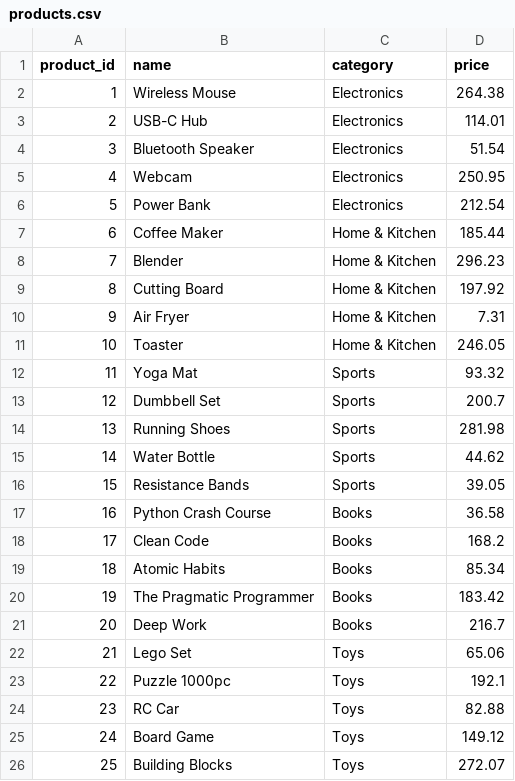
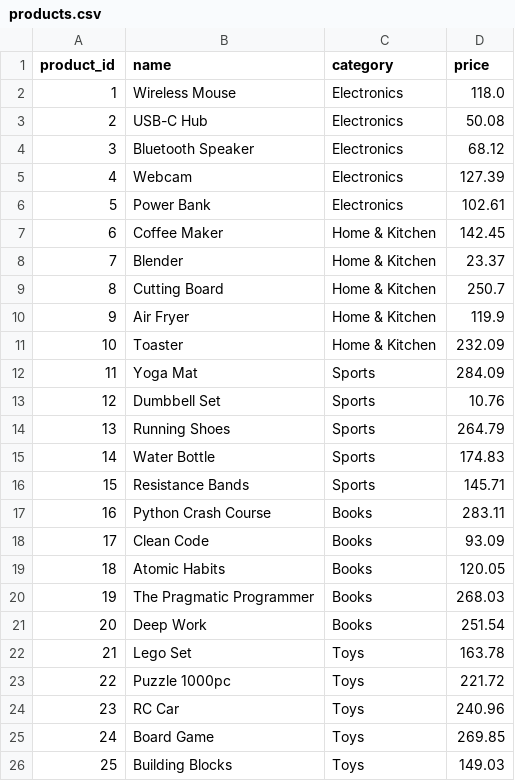
Before and after one commit to exist-ty/etl-portfolio, a CSV file: data/raw/products.csv, drawn as a sheet.

```diff
--- a/data/raw/products.csv
+++ b/data/raw/products.csv
@@ -1,26 +1,26 @@
 product_id,name,category,price
-1,Wireless Mouse,Electronics,264.38
-2,USB-C Hub,Electronics,114.01
-3,Bluetooth Speaker,Electronics,51.54
-4,Webcam,Electronics,250.95
-5,Power Bank,Electronics,212.54
-6,Coffee Maker,Home & Kitchen,185.44
-7,Blender,Home & Kitchen,296.23
-8,Cutting Board,Home & Kitchen,197.92
-9,Air Fryer,Home & Kitchen,7.31
-10,Toaster,Home & Kitchen,246.05
-11,Yoga Mat,Sports,93.32
-12,Dumbbell Set,Sports,200.7
-13,Running Shoes,Sports,281.98
-14,Water Bottle,Sports,44.62
-15,Resistance Bands,Sports,39.05
-16,Python Crash Course,Books,36.58
-17,Clean Code,Books,168.2
-18,Atomic Habits,Books,85.34
-19,The Pragmatic Programmer,Books,183.42
-20,Deep Work,Books,216.7
-21,Lego Set,Toys,65.06
-22,Puzzle 1000pc,Toys,192.1
-23,RC Car,Toys,82.88
-24,Board Game,Toys,149.12
-25,Building Blocks,Toys,272.07
+1,Wireless Mouse,Electronics,118.0
+2,USB-C Hub,Electronics,50.08
+3,Bluetooth Speaker,Electronics,68.12
+4,Webcam,Electronics,127.39
+5,Power Bank,Electronics,102.61
+6,Coffee Maker,Home & Kitchen,142.45
+7,Blender,Home & Kitchen,23.37
+8,Cutting Board,Home & Kitchen,250.7
+9,Air Fryer,Home & Kitchen,119.9
+10,Toaster,Home & Kitchen,232.09
+11,Yoga Mat,Sports,284.09
+12,Dumbbell Set,Sports,10.76
+13,Running Shoes,Sports,264.79
+14,Water Bottle,Sports,174.83
+15,Resistance Bands,Sports,145.71
+16,Python Crash Course,Books,283.11
+17,Clean Code,Books,93.09
+18,Atomic Habits,Books,120.05
+19,The Pragmatic Programmer,Books,268.03
+20,Deep Work,Books,251.54
+21,Lego Set,Toys,163.78
+22,Puzzle 1000pc,Toys,221.72
+23,RC Car,Toys,240.96
+24,Board Game,Toys,269.85
+25,Building Blocks,Toys,149.03
```
Also changed, not shown: data/raw/customers.csv, data/raw/orders.csv, 6 other files.
